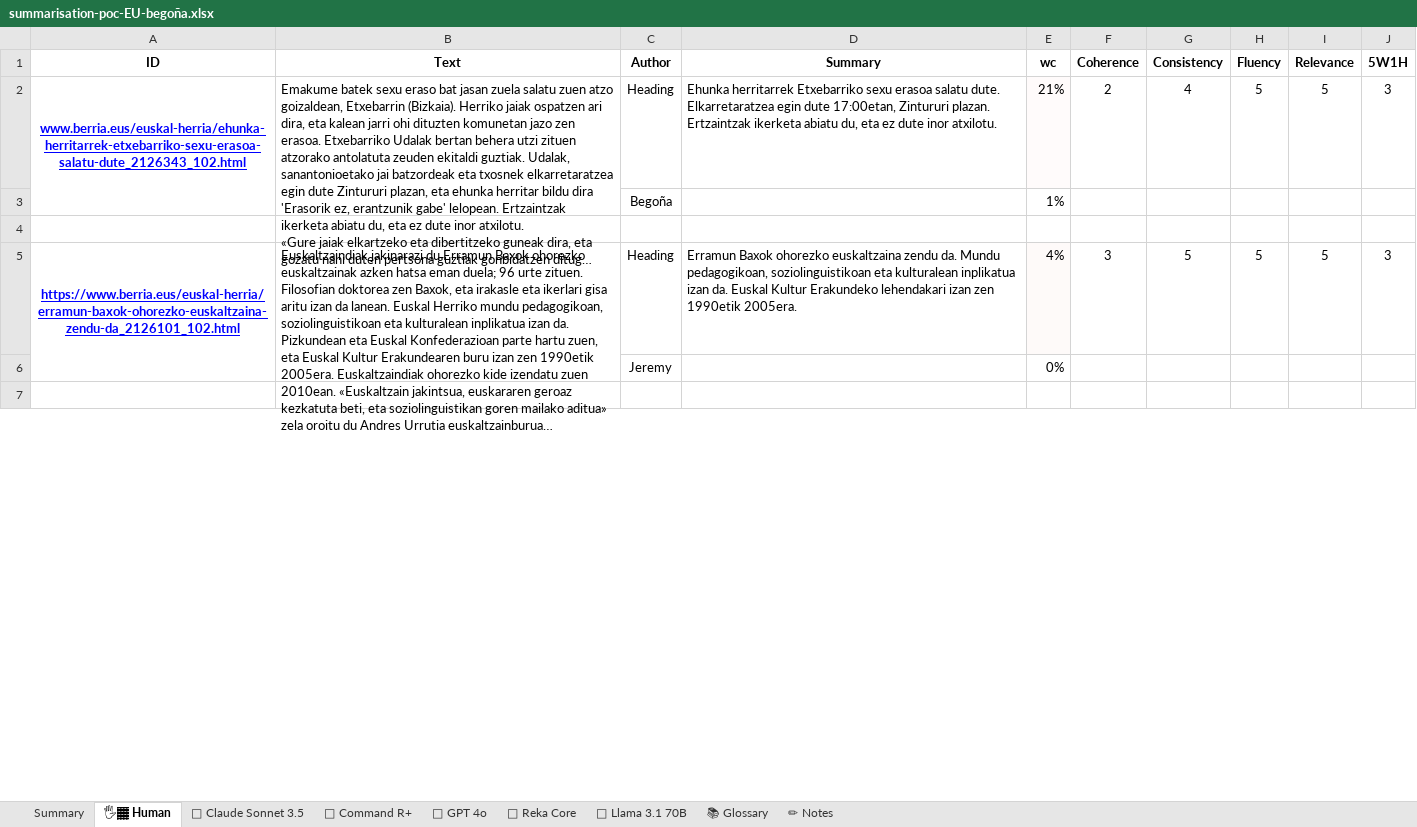
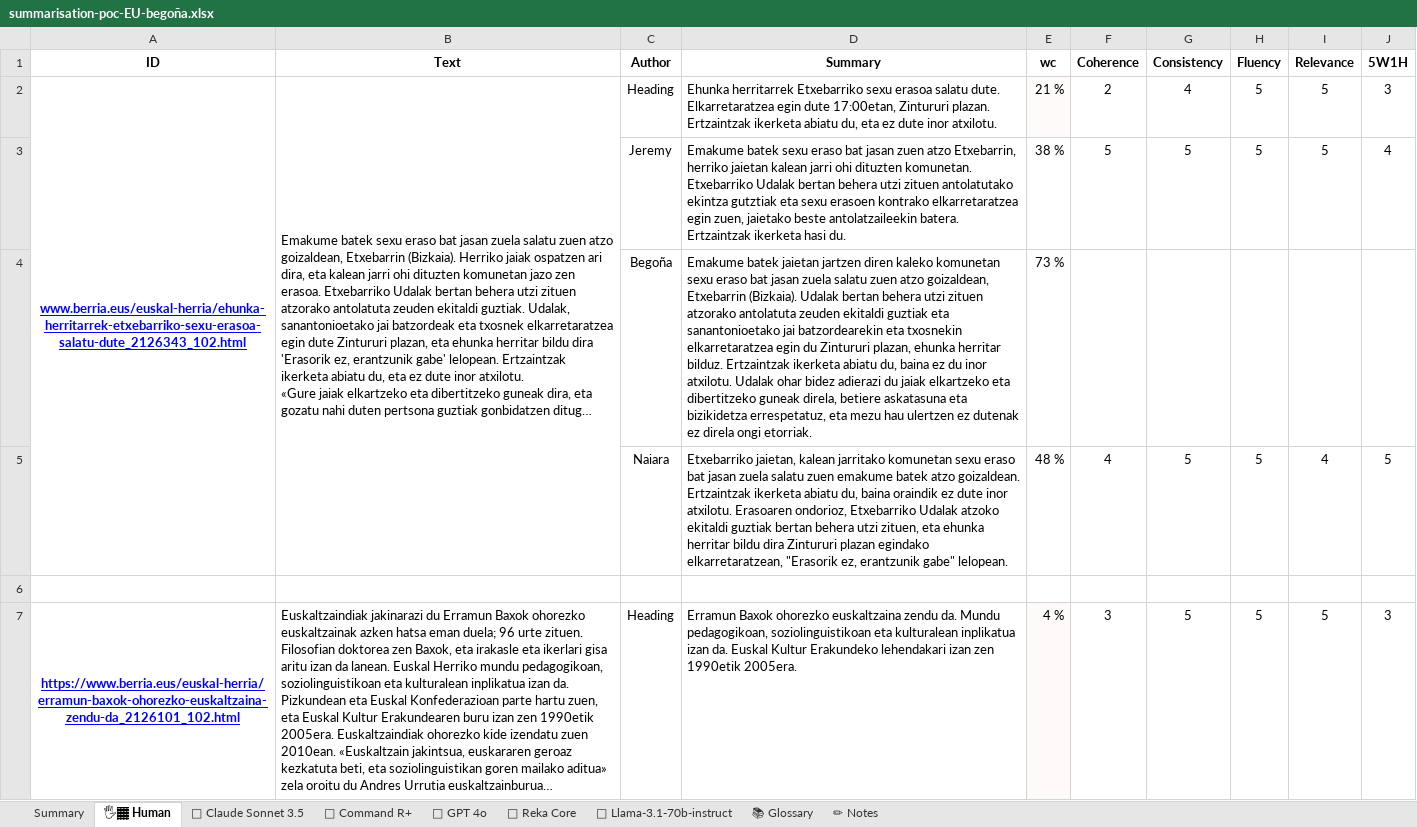
Before and after one commit to hitz-zentroa/summarization, an Excel workbook: eu/round2/summarisation-poc-EU-begoña.xlsx, sheet 🖐🏾 Human, drawn as a sheet; only a part is shown; the shorter side is filled out with more unchanged rows; long unchanged cells end in …; values as stored, in another font and other column widths than the file's, no borders; charts and pictures and conditional formats not drawn; removed rows and columns are numbered as before the commit, all else as after; the diff covers the shown part only; the diff names each change by its address in the sheet, - before the commit and + after, or states it on an @@ line.

```diff
--- a/eu/round2/summarisation-poc-EU-begoña.xlsx (sheet 🖐🏾 Human)
+++ b/eu/round2/summarisation-poc-EU-begoña.xlsx (sheet 🖐🏾 Human)
-sheet tab: 🤖 Llama 3.1 70B
+sheet tab: 🤖 Llama-3.1-70b-instruct
-E2 (wc): 21%
+E2 (wc): 21 %
-row 3:  |  | Begoña |  | 1%
+row 3:  |  | Jeremy | Emakume batek sexu eraso bat jasan zuen atzo Etxebarrin, herriko jaietan kalean jarri ohi dituzten komunetan. Etxebarriko Udalak bertan behera utzi zituen antolatutako ekintza gutztiak eta sexu erasoen kontrako elkarretaratzea egin zuen, jaietako beste antolatzaileekin batera. Ertzaintzak ikerketa hasi du. | 38 % | 5 | 5 | 5 | 5 | 4
+row 4:  |  | Begoña | Emakume batek jaietan jartzen diren kaleko komunetan sexu eraso bat jasan zuela salatu zuen atzo goizaldean, Etxebarrin (Bizkaia). Udalak bertan behera utzi zituen atzorako antolatuta zeuden ekitaldi guztiak eta sanantonioetako jai batzordearekin eta txosnekin elkarretaratzea egin du Zintururi plazan, ehunka herritar bilduz. Ertzaintzak ikerketa abiatu du, baina ez du inor atxilotu. Udalak ohar bidez adierazi du jaiak elkartzeko eta dibertitzeko guneak direla, betiere askatasuna eta bizikidetza errespetatuz, eta mezu hau ulertzen ez dutenak ez direla ongi etorriak. | 73 %
+row 5:  |  | Naiara | Etxebarriko jaietan, kalean jarritako komunetan sexu eraso bat jasan zuela salatu zuen emakume batek atzo goizaldean. Ertzaintzak ikerketa abiatu du, baina oraindik ez dute inor atxilotu. Erasoaren ondorioz, Etxebarriko Udalak atzoko ekitaldi guztiak bertan behera utzi zituen, eta ehunka herritar bildu dira Zintururi plazan egindako elkarretaratzean, "Erasorik ez, erantzunik gabe" lelopean. | 48 % | 4 | 5 | 5 | 4 | 5
-E7 (wc): 4%
+E7 (wc): 4 %
-row 6:  |  | Jeremy |  | 0%
```
Also changed, not shown: 12 added rows, 3 removed rows and 3 edited cells elsewhere in this sheet, sheet Summary, sheet 🤖 Claude Sonnet 3.5, sheet 🤖 GPT 4o, sheet 🤖 Command R+, sheet 🤖 Llama-3.1-70b-instruct, sheet 🤖 Reka Core, formulas that keep their value, hidden cells, charts or pictures, eu/round2/summarisation-poc-EU-jeremy.xlsx, 2 other files.
